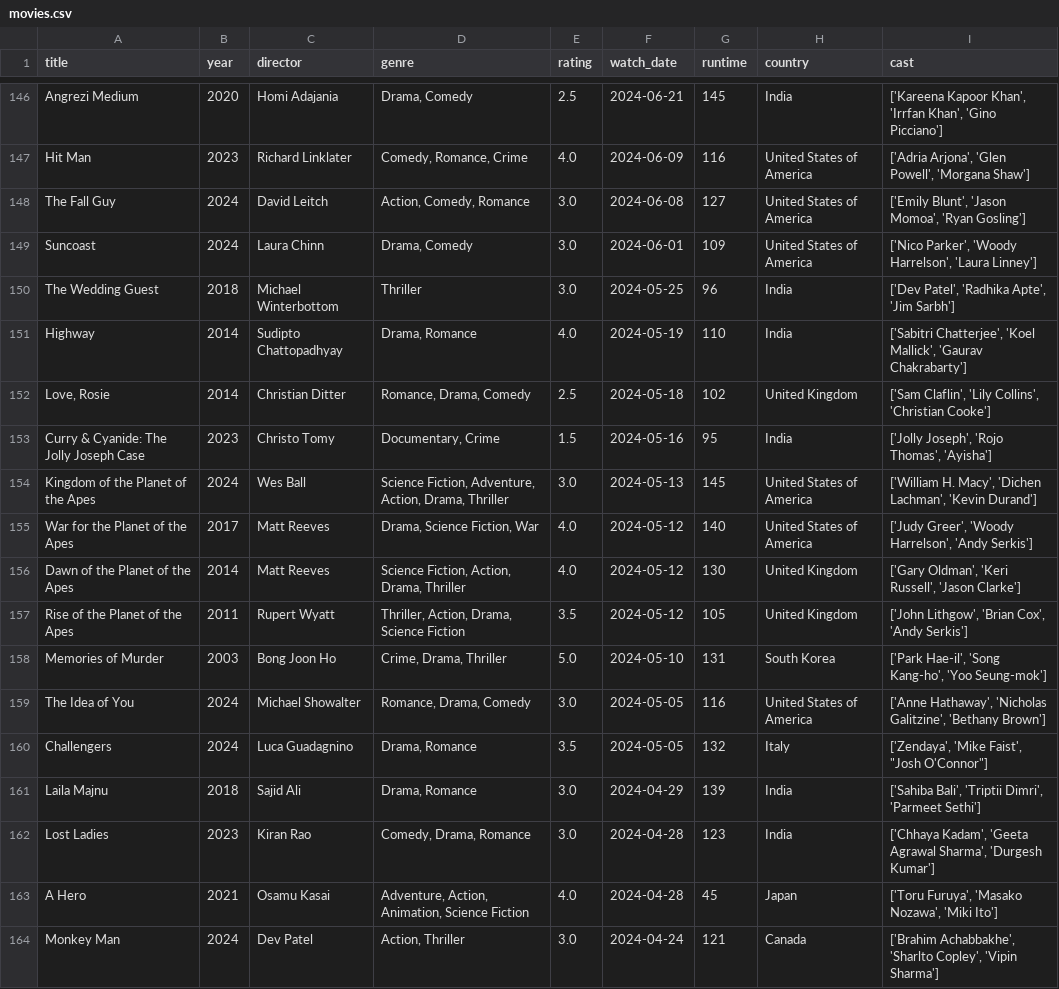
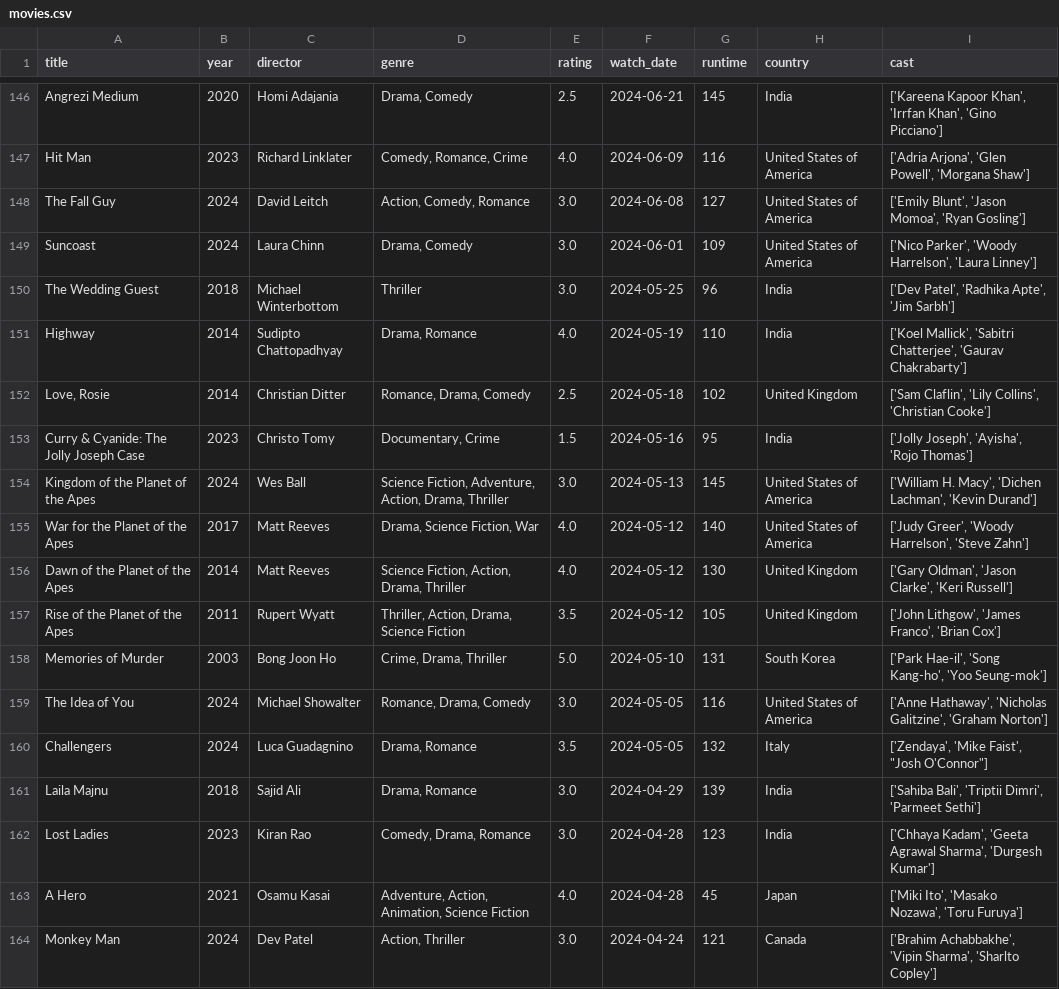
Before and after one commit to sarthakk88/letterboxd-wrapped, a CSV file: data/movies.csv, drawn as a sheet; only a part is shown, gaps mark what is left out; the diff covers the shown part only.

```diff
--- a/data/movies.csv
+++ b/data/movies.csv
@@ -150,11 +150,11 @@ Suncoast,2024,Laura Chinn,"Drama, Comedy",3.0,2024-06-01,109,United States of Am
 The Wedding Guest,2018,Michael Winterbottom,Thriller,3.0,2024-05-25,96,India,"['Dev Patel', 'Radhika Apte', 'Jim Sarbh']"
-Highway,2014,Sudipto Chattopadhyay,"Drama, Romance",4.0,2024-05-19,110,India,"['Sabitri Chatterjee', 'Koel Mallick', 'Gaurav Chakrabarty']"
+Highway,2014,Sudipto Chattopadhyay,"Drama, Romance",4.0,2024-05-19,110,India,"['Koel Mallick', 'Sabitri Chatterjee', 'Gaurav Chakrabarty']"
 "Love, Rosie",2014,Christian Ditter,"Romance, Drama, Comedy",2.5,2024-05-18,102,United Kingdom,"['Sam Claflin', 'Lily Collins', 'Christian Cooke']"
-Curry & Cyanide: The Jolly Joseph Case,2023,Christo Tomy,"Documentary, Crime",1.5,2024-05-16,95,India,"['Jolly Joseph', 'Rojo Thomas', 'Ayisha']"
+Curry & Cyanide: The Jolly Joseph Case,2023,Christo Tomy,"Documentary, Crime",1.5,2024-05-16,95,India,"['Jolly Joseph', 'Ayisha', 'Rojo Thomas']"
 Kingdom of the Planet of the Apes,2024,Wes Ball,"Science Fiction, Adventure, Action, Drama, Thriller",3.0,2024-05-13,145,United States of America,"['William H. Macy', 'Dichen Lachman', 'Kevin Durand']"
-War for the Planet of the Apes,2017,Matt Reeves,"Drama, Science Fiction, War",4.0,2024-05-12,140,United States of America,"['Judy Greer', 'Woody Harrelson', 'Andy Serkis']"
-Dawn of the Planet of the Apes,2014,Matt Reeves,"Science Fiction, Action, Drama, Thriller",4.0,2024-05-12,130,United Kingdom,"['Gary Oldman', 'Keri Russell', 'Jason Clarke']"
-Rise of the Planet of the Apes,2011,Rupert Wyatt,"Thriller, Action, Drama, Science Fiction",3.5,2024-05-12,105,United Kingdom,"['John Lithgow', 'Brian Cox', 'Andy Serkis']"
+War for the Planet of the Apes,2017,Matt Reeves,"Drama, Science Fiction, War",4.0,2024-05-12,140,United States of America,"['Judy Greer', 'Woody Harrelson', 'Steve Zahn']"
+Dawn of the Planet of the Apes,2014,Matt Reeves,"Science Fiction, Action, Drama, Thriller",4.0,2024-05-12,130,United Kingdom,"['Gary Oldman', 'Jason Clarke', 'Keri Russell']"
+Rise of the Planet of the Apes,2011,Rupert Wyatt,"Thriller, Action, Drama, Science Fiction",3.5,2024-05-12,105,United Kingdom,"['John Lithgow', 'James Franco', 'Brian Cox']"
 Memories of Murder,2003,Bong Joon Ho,"Crime, Drama, Thriller",5.0,2024-05-10,131,South Korea,"['Park Hae-il', 'Song Kang-ho', 'Yoo Seung-mok']"
-The Idea of You,2024,Michael Showalter,"Romance, Drama, Comedy",3.0,2024-05-05,116,United States of America,"['Anne Hathaway', 'Nicholas Galitzine', 'Bethany Brown']"
+The Idea of You,2024,Michael Showalter,"Romance, Drama, Comedy",3.0,2024-05-05,116,United States of America,"['Anne Hathaway', 'Nicholas Galitzine', 'Graham Norton']"
 Challengers,2024,Luca Guadagnino,"Drama, Romance",3.5,2024-05-05,132,Italy,"['Zendaya', 'Mike Faist', ""Josh O'Connor""]"
@@ -162,3 +162,3 @@ Laila Majnu,2018,Sajid Ali,"Drama, Romance",3.0,2024-04-29,139,India,"['Sahiba B
 Lost Ladies,2023,Kiran Rao,"Comedy, Drama, Romance",3.0,2024-04-28,123,India,"['Chhaya Kadam', 'Geeta Agrawal Sharma', 'Durgesh Kumar']"
-A Hero,2021,Osamu Kasai,"Adventure, Action, Animation, Science Fiction",4.0,2024-04-28,45,Japan,"['Toru Furuya', 'Masako Nozawa', 'Miki Ito']"
-Monkey Man,2024,Dev Patel,"Action, Thriller",3.0,2024-04-24,121,Canada,"['Brahim Achabbakhe', 'Sharlto Copley', 'Vipin Sharma']"
+A Hero,2021,Osamu Kasai,"Adventure, Action, Animation, Science Fiction",4.0,2024-04-28,45,Japan,"['Miki Ito', 'Masako Nozawa', 'Toru Furuya']"
+Monkey Man,2024,Dev Patel,"Action, Thriller",3.0,2024-04-24,121,Canada,"['Brahim Achabbakhe', 'Vipin Sharma', 'Sharlto Copley']"
```
Also changed, not shown: 144 edited cells elsewhere in this file, 1 other file.
